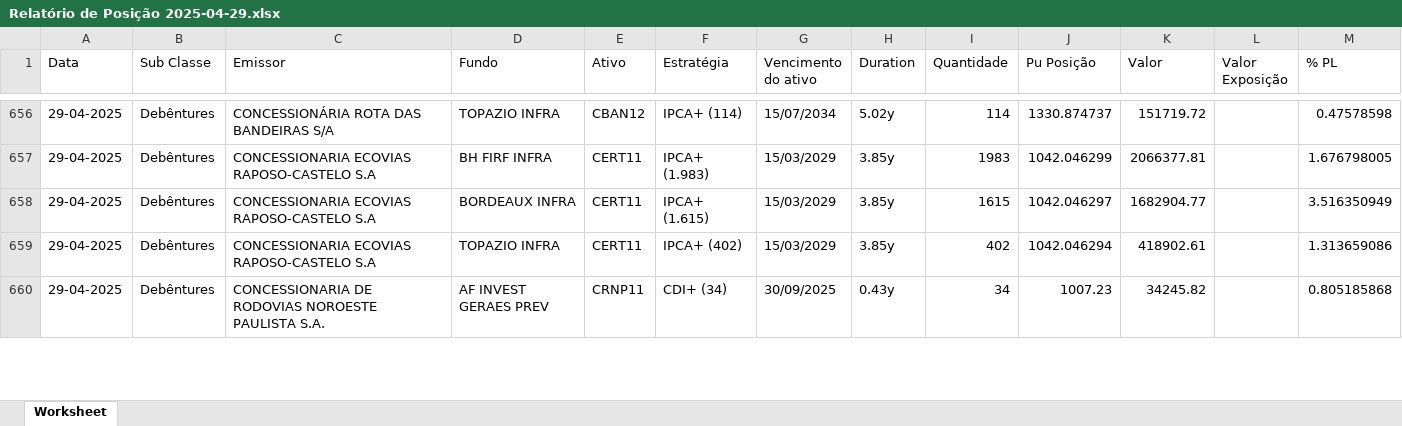
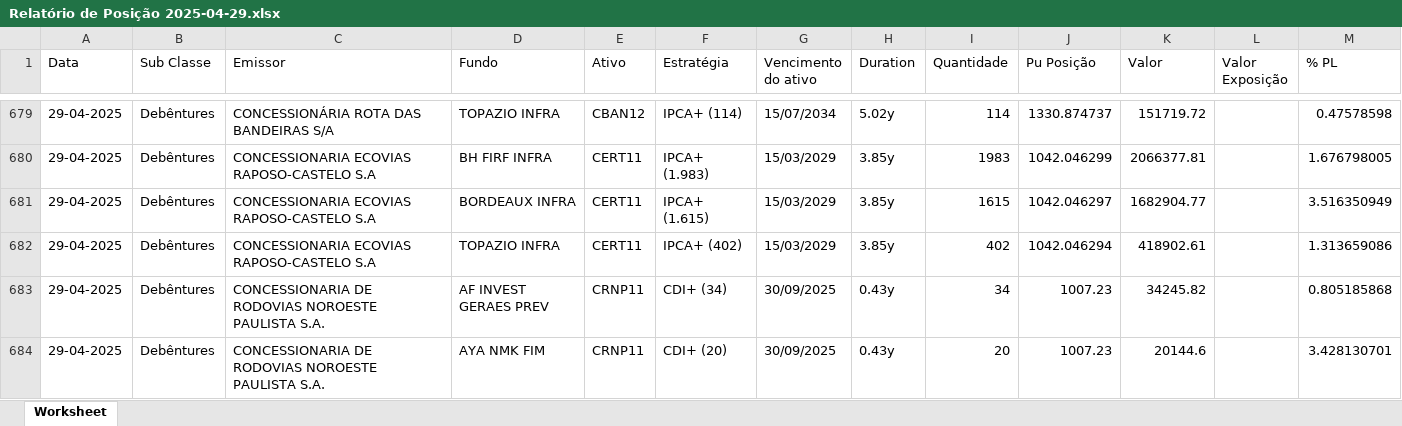
Before and after one commit to AFINVEST/Projeto-Hedge-IPCA, an Excel workbook: Dados/Relatório de Posição 2025-04-29.xlsx, sheet Worksheet, drawn as a sheet; only a part is shown, gaps mark what is left out; values as stored, in another font and other column widths than the file's, no borders; the diff covers the shown part only; the diff names each change by its address in the sheet, - before the commit and + after, or states it on an @@ line.

```diff
--- a/Dados/Relatório de Posição 2025-04-29.xlsx (sheet Worksheet)
+++ b/Dados/Relatório de Posição 2025-04-29.xlsx (sheet Worksheet)
+row 684: 29-04-2025 | Debêntures | CONCESSIONARIA DE RODOVIAS NOROESTE PAULISTA S.A. | AYA NMK FIM | CRNP11 | CDI+ (20) | 30/09/2025 | 0.43y | 20 | 1007.23 | 20144.6 |  | 3.428130701
```
Also changed, not shown: 121 added rows and 7 edited cells elsewhere in this sheet, 2 other files.
